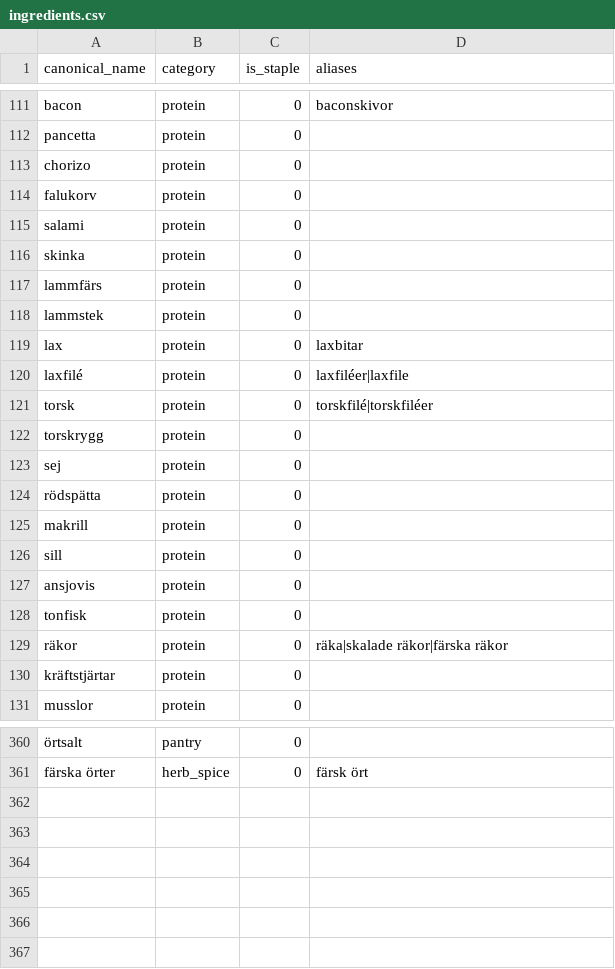
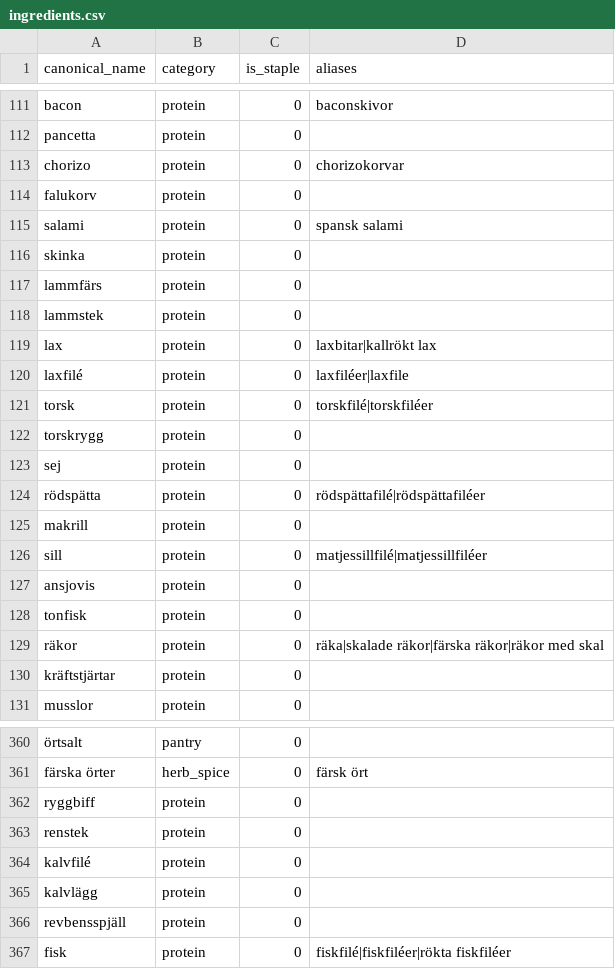
Before and after one commit to kiranos/matsvep, a CSV file: server/seeds/ingredients.csv, drawn as a sheet; only a part is shown, gaps mark what is left out; the diff covers the shown part only; the diff names each change by its address in the sheet, - before the commit and + after, or states it on an @@ line.

Commit message:
Derive recipe features from ingredient and recipe data

```diff
--- a/server/seeds/ingredients.csv
+++ b/server/seeds/ingredients.csv
-D113 (aliases): (empty)
+D113 (aliases): chorizokorvar
-D115 (aliases): (empty)
+D115 (aliases): spansk salami
-D119 (aliases): laxbitar
+D119 (aliases): laxbitar|kallrökt lax
-D124 (aliases): (empty)
+D124 (aliases): rödspättafilé|rödspättafiléer
-D126 (aliases): (empty)
+D126 (aliases): matjessillfilé|matjessillfiléer
-D129 (aliases): räka|skalade räkor|färska räkor
+D129 (aliases): räka|skalade räkor|färska räkor|räkor med skal
+row 362: ryggbiff | protein | 0
+row 363: renstek | protein | 0
+row 364: kalvfilé | protein | 0
+row 365: kalvlägg | protein | 0
+row 366: revbensspjäll | protein | 0
+row 367: fisk | protein | 0 | fiskfilé|fiskfiléer|rökta fiskfiléer
```
Also changed, not shown: 6 edited cells elsewhere in this file, 25 other files.
